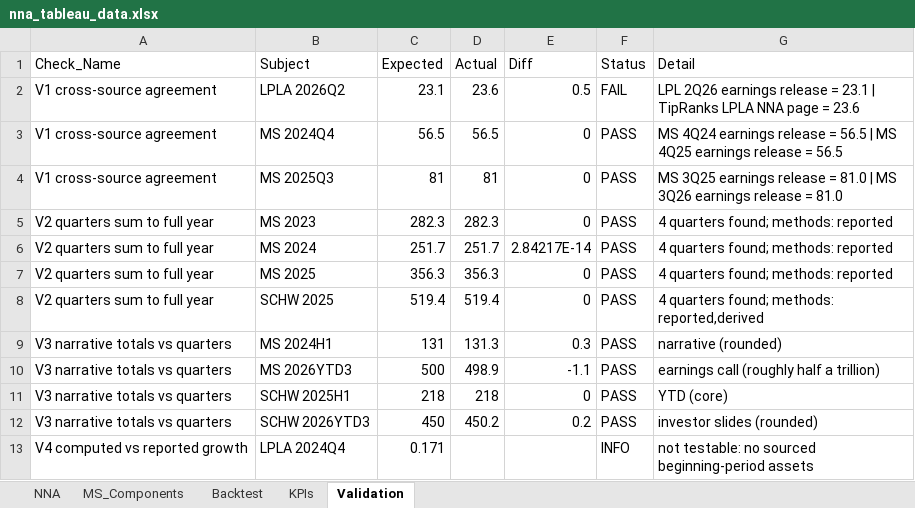
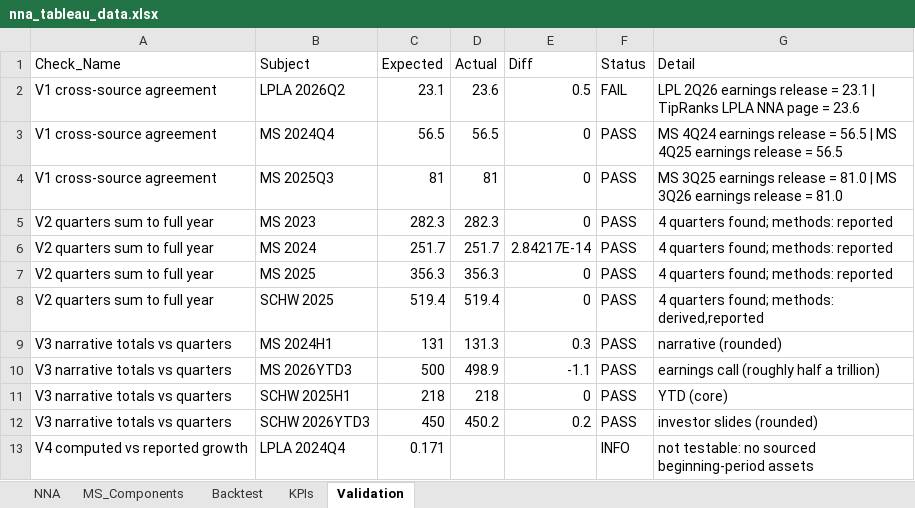
Before and after one commit to aaradhyaach/wealth-nna-flow-tracker, an Excel workbook: tableau/nna_tableau_data.xlsx, sheet Validation, drawn as a sheet; only a part is shown; values as stored, in another font and other column widths than the file's, no borders; the diff names each change by its address in the sheet, - before the commit and + after, or states it on an @@ line.

```diff
--- a/tableau/nna_tableau_data.xlsx (sheet Validation)
+++ b/tableau/nna_tableau_data.xlsx (sheet Validation)
-G8 (Detail): 4 quarters found; methods: reported,derived
+G8 (Detail): 4 quarters found; methods: derived,reported
```
Also changed, not shown: 15 other files.
